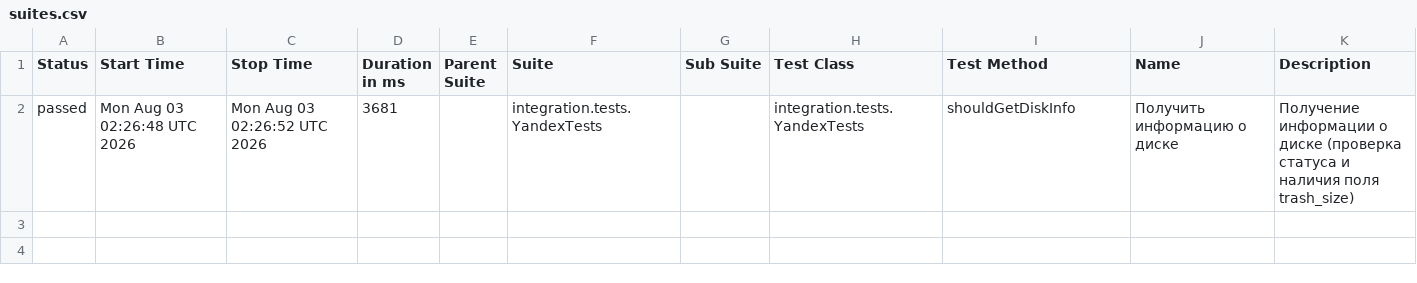
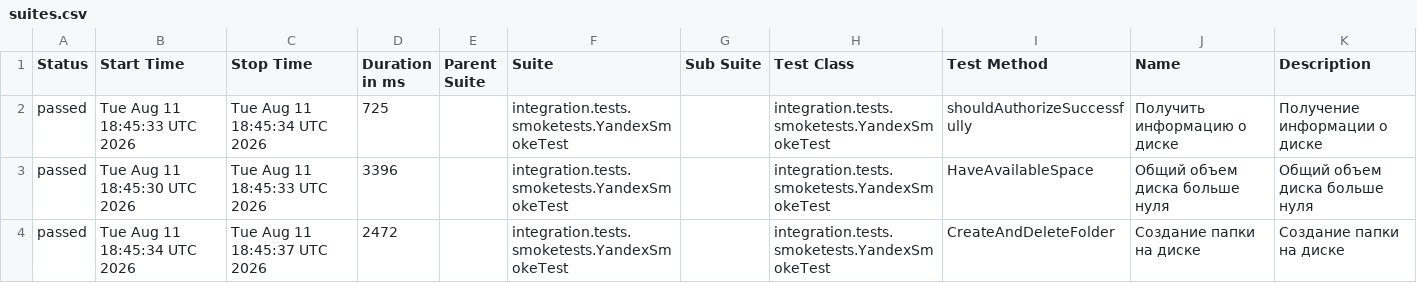
Before and after one commit to 0xc777/YandexAPITest, a CSV file: allure/data/suites.csv, drawn as a sheet.

```diff
--- a/allure/data/suites.csv
+++ b/allure/data/suites.csv
@@ -1,2 +1,4 @@
 "Status","Start Time","Stop Time","Duration in ms","Parent Suite","Suite","Sub Suite","Test Class","Test Method","Name","Description"
-"passed","Mon Aug 03 02:26:48 UTC 2026","Mon Aug 03 02:26:52 UTC 2026","3681","","integration.tests.YandexTests","","integration.tests.YandexTests","shouldGetDiskInfo","Получить информацию о диске","Получение информации о диске (проверка статуса и наличия поля trash_size)"
+"passed","Tue Aug 11 18:45:33 UTC 2026","Tue Aug 11 18:45:34 UTC 2026","725","","integration.tests.smoketests.YandexSmokeTest","","integration.tests.smoketests.YandexSmokeTest","shouldAuthorizeSuccessfully","Получить информацию о диске","Получение информации о диске"
+"passed","Tue Aug 11 18:45:30 UTC 2026","Tue Aug 11 18:45:33 UTC 2026","3396","","integration.tests.smoketests.YandexSmokeTest","","integration.tests.smoketests.YandexSmokeTest","HaveAvailableSpace","Общий объем диска больше нуля","Общий объем диска больше нуля"
+"passed","Tue Aug 11 18:45:34 UTC 2026","Tue Aug 11 18:45:37 UTC 2026","2472","","integration.tests.smoketests.YandexSmokeTest","","integration.tests.smoketests.YandexSmokeTest","CreateAndDeleteFolder","Создание папки на диске","Создание папки на диске"
```
Also changed, not shown: 33 other files.
